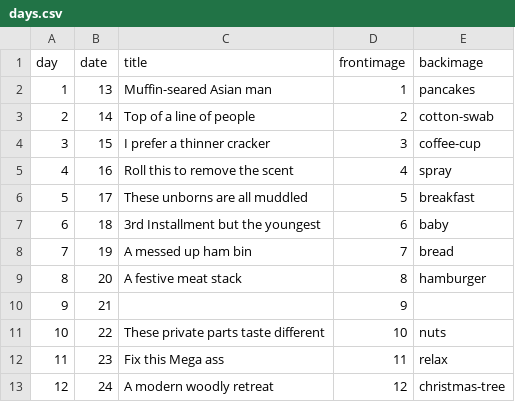
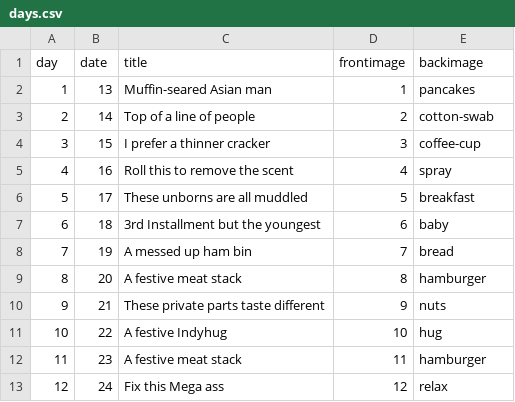
Before and after one commit to adesmier/indymass, a CSV file: _data/days.csv, drawn as a sheet.

```diff
--- a/_data/days.csv
+++ b/_data/days.csv
@@ -9,5 +9,5 @@ day,date,title,frontimage,backimage
 8,20,A festive meat stack,8,hamburger
-9,21,,9,
-10,22,These private parts taste different,10,nuts
-11,23,Fix this Mega ass,11,relax
-12,24,A modern woodly retreat,12,christmas-tree
+9,21,These private parts taste different,9,nuts
+10,22,A festive Indyhug,10,hug
+11,23,A festive meat stack,11,hamburger
+12,24,Fix this Mega ass,12,relax
```
Also changed, not shown: 1 other file.
